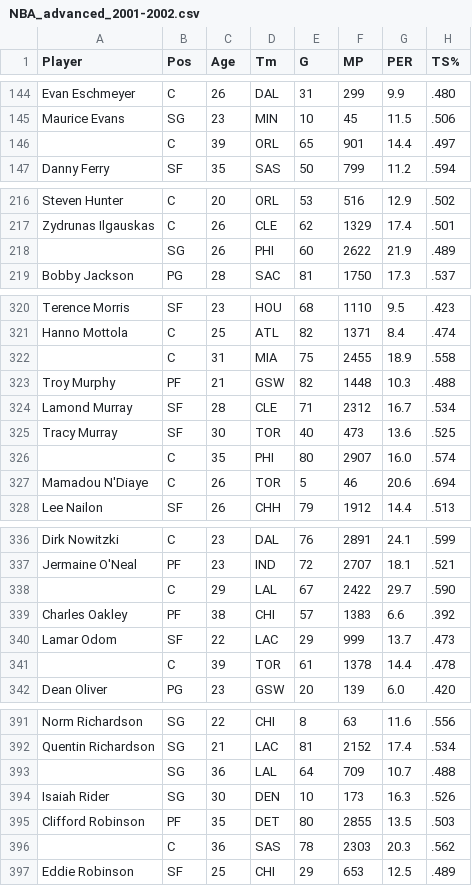
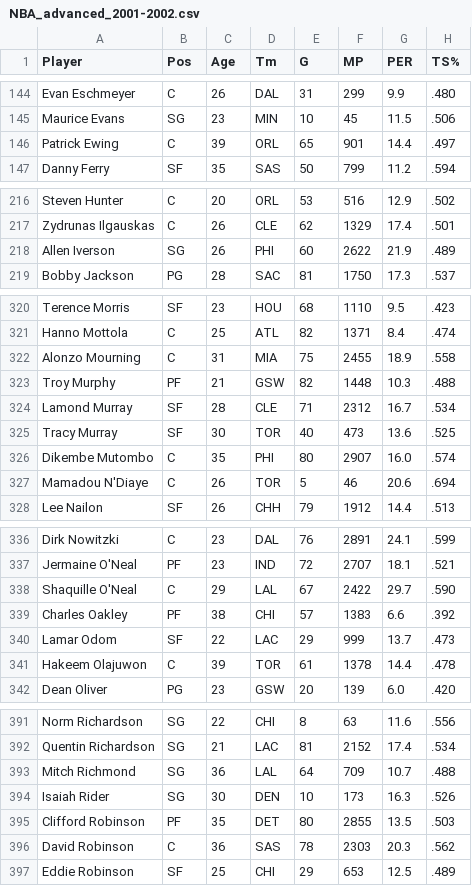
Before and after one commit to gmalim/NBA_analysis, a CSV file: data/NBA_advanced_2001-2002.csv, drawn as a sheet; only a part is shown, gaps mark what is left out; the diff covers the shown part only; the diff names each change by its address in the sheet, - before the commit and + after, or states it on an @@ line.

```diff
--- a/data/NBA_advanced_2001-2002.csv
+++ b/data/NBA_advanced_2001-2002.csv
-A146 (Player): (empty)
+A146 (Player): Patrick Ewing
-A218 (Player): (empty)
+A218 (Player): Allen Iverson
-A322 (Player): (empty)
+A322 (Player): Alonzo Mourning
-A326 (Player): (empty)
+A326 (Player): Dikembe Mutombo
-A338 (Player): (empty)
+A338 (Player): Shaquille O'Neal
-A341 (Player): (empty)
+A341 (Player): Hakeem Olajuwon
-A393 (Player): (empty)
+A393 (Player): Mitch Richmond
-A396 (Player): (empty)
+A396 (Player): David Robinson
```
Also changed, not shown: 7 edited cells elsewhere in this file, data/NBA_advanced_1999-2000.csv, data/NBA_advanced_2000-2001.csv, 25 other files.
